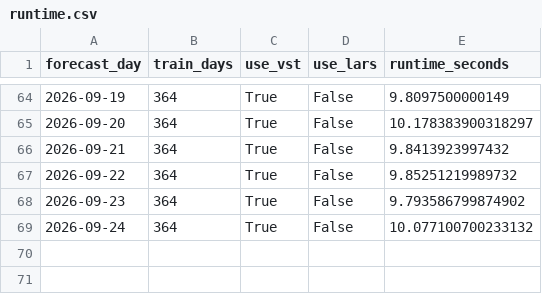
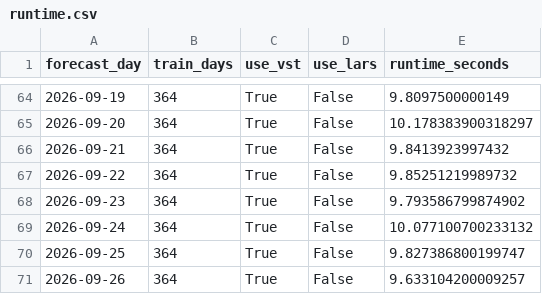
Before and after one commit to GitMoritzraab/Operational-Forecasting-Pipeline-for-Day-Ahead-Electricity-Prices, a CSV file: results/operational/lear_op_results/exaa_only/d364/runtime.csv, drawn as a sheet; only a part is shown, gaps mark what is left out.

Commit message:
added operational fallbacks

```diff
--- a/results/operational/lear_op_results/exaa_only/d364/runtime.csv
+++ b/results/operational/lear_op_results/exaa_only/d364/runtime.csv
@@ -69 +69,3 @@ forecast_day,train_days,use_vst,use_lars,runtime_seconds
 2026-09-24,364,True,False,10.077100700233132
+2026-09-25,364,True,False,9.827386800199747
+2026-09-26,364,True,False,9.633104200009257
```
Also changed, not shown: results/operational/lear_op_results/dwd/d56/c1/fundamental/runtime.csv, results/operational/lear_op_results/dwd/d56/c25/fundamental/runtime.csv, 54 other files.
